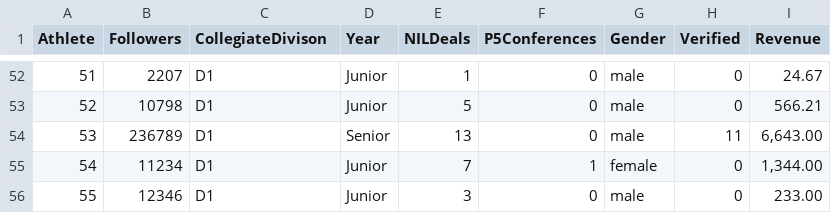
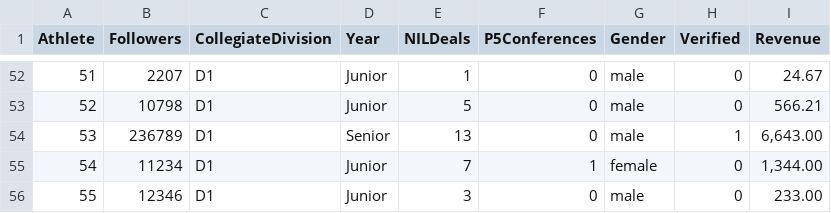
Before and after one commit to chardin231/athletes, a CSV file: BAUN Project.csv, drawn as a sheet; only a part is shown, gaps mark what is left out; the diff names each change by its address in the sheet, - before the commit and + after, or states it on an @@ line.

Commit message:
Update BAUN Project.csv
"Division" spelled wrong
One of the dummy variables for "Verified" had a value of 11 instead of 1

Signed-off-by: justinbrown67 <113072912+justinbrown67@users.noreply.github.com>

```diff
--- a/BAUN Project.csv
+++ b/BAUN Project.csv
-C1: CollegiateDivison
+C1: CollegiateDivision
-H54 (Verified): 11
+H54 (Verified): 1
```
